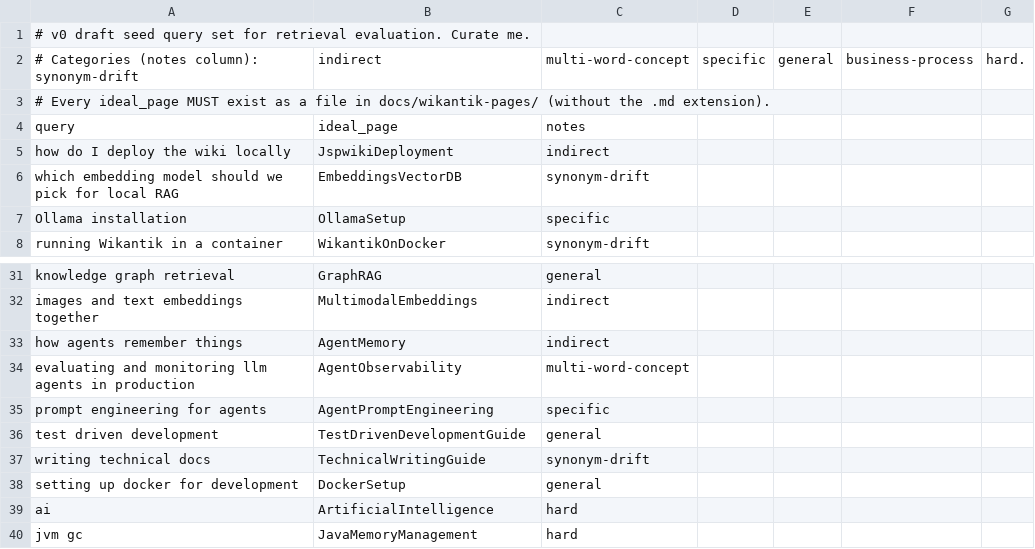
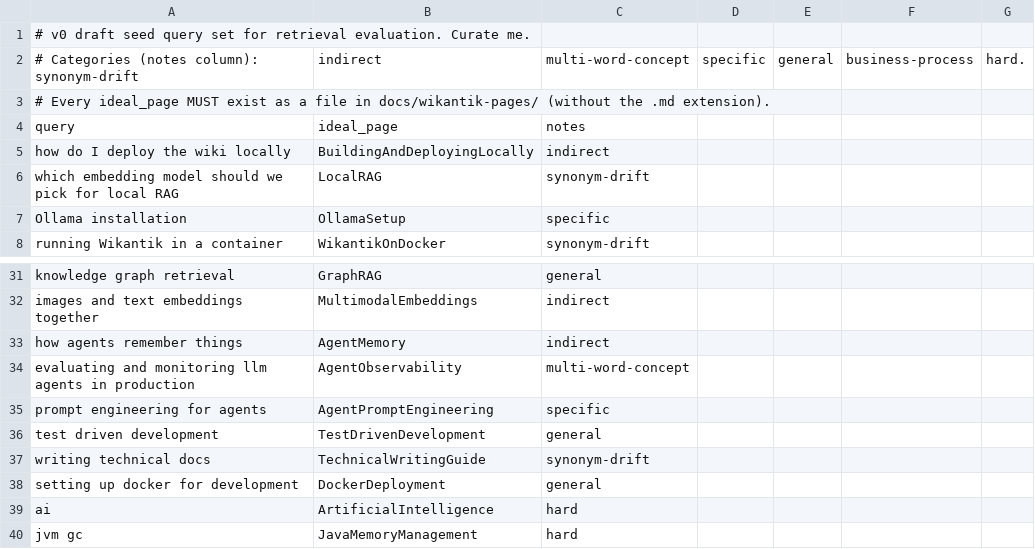
Before and after one commit to jakefearsd/wikantik, a CSV file: eval/retrieval-queries.csv, drawn as a sheet; only a part is shown, gaps mark what is left out.

```diff
--- a/eval/retrieval-queries.csv
+++ b/eval/retrieval-queries.csv
@@ -4,4 +4,4 @@
 query,ideal_page,notes
-how do I deploy the wiki locally,JspwikiDeployment,indirect
-which embedding model should we pick for local RAG,EmbeddingsVectorDB,synonym-drift
+how do I deploy the wiki locally,BuildingAndDeployingLocally,indirect
+which embedding model should we pick for local RAG,LocalRAG,synonym-drift
 Ollama installation,OllamaSetup,specific
@@ -35,5 +35,5 @@ evaluating and monitoring llm agents in production,AgentObservability,multi-word
 prompt engineering for agents,AgentPromptEngineering,specific
-test driven development,TestDrivenDevelopmentGuide,general
+test driven development,TestDrivenDevelopment,general
 writing technical docs,TechnicalWritingGuide,synonym-drift
-setting up docker for development,DockerSetup,general
+setting up docker for development,DockerDeployment,general
 ai,ArtificialIntelligence,hard
```
Also changed, not shown: 3 other files.
